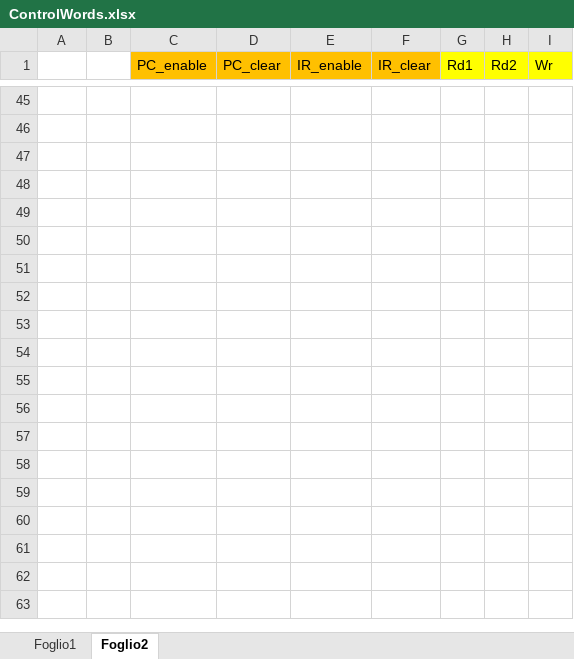
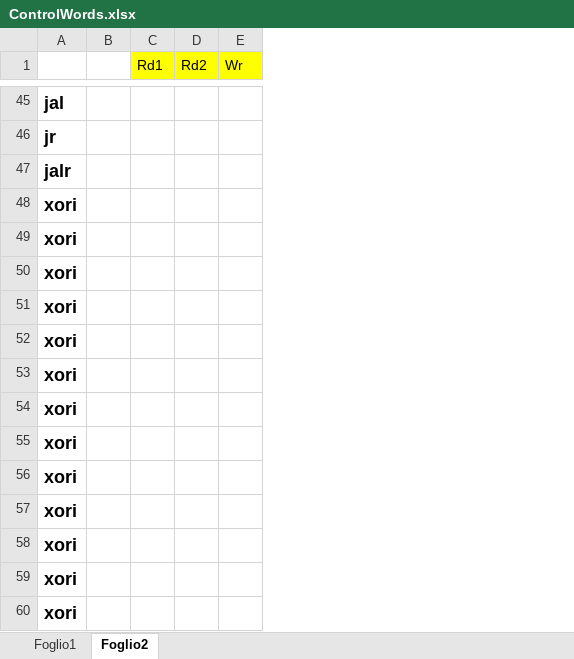
Before and after one commit to sandrosalvato94/MyDLX, an Excel workbook: ControlUnit/ControlWords.xlsx, sheet Foglio2, drawn as a sheet; only a part is shown, gaps mark what is left out; values as stored, in another font and other column widths than the file's, no borders; removed rows and columns are numbered as before the commit, all else as after; rows hold the shown columns only; the diff covers the shown part only; the diff names each change by its address in the sheet, - before the commit and + after, or states it on an @@ line.

```diff
--- a/ControlUnit/ControlWords.xlsx (sheet Foglio2)
+++ b/ControlUnit/ControlWords.xlsx (sheet Foglio2)
-column C (PC_enable), empty
-column D (PC_clear), empty
-column E (IR_enable), empty
-column F (IR_clear), empty
-A45: (empty)
+A45: jal
-A46: (empty)
+A46: jr
-A47: (empty)
+A47: jalr
-A48:A52: (empty)
+A48:A52: xori
+row 53: xori
+row 54: xori
+row 55: xori
+row 56: xori
+row 57: xori
+row 58: xori
+row 59: xori
+row 60: xori
```
Also changed, not shown: 36 added rows and 36 removed rows elsewhere in this sheet, 17 other files.
